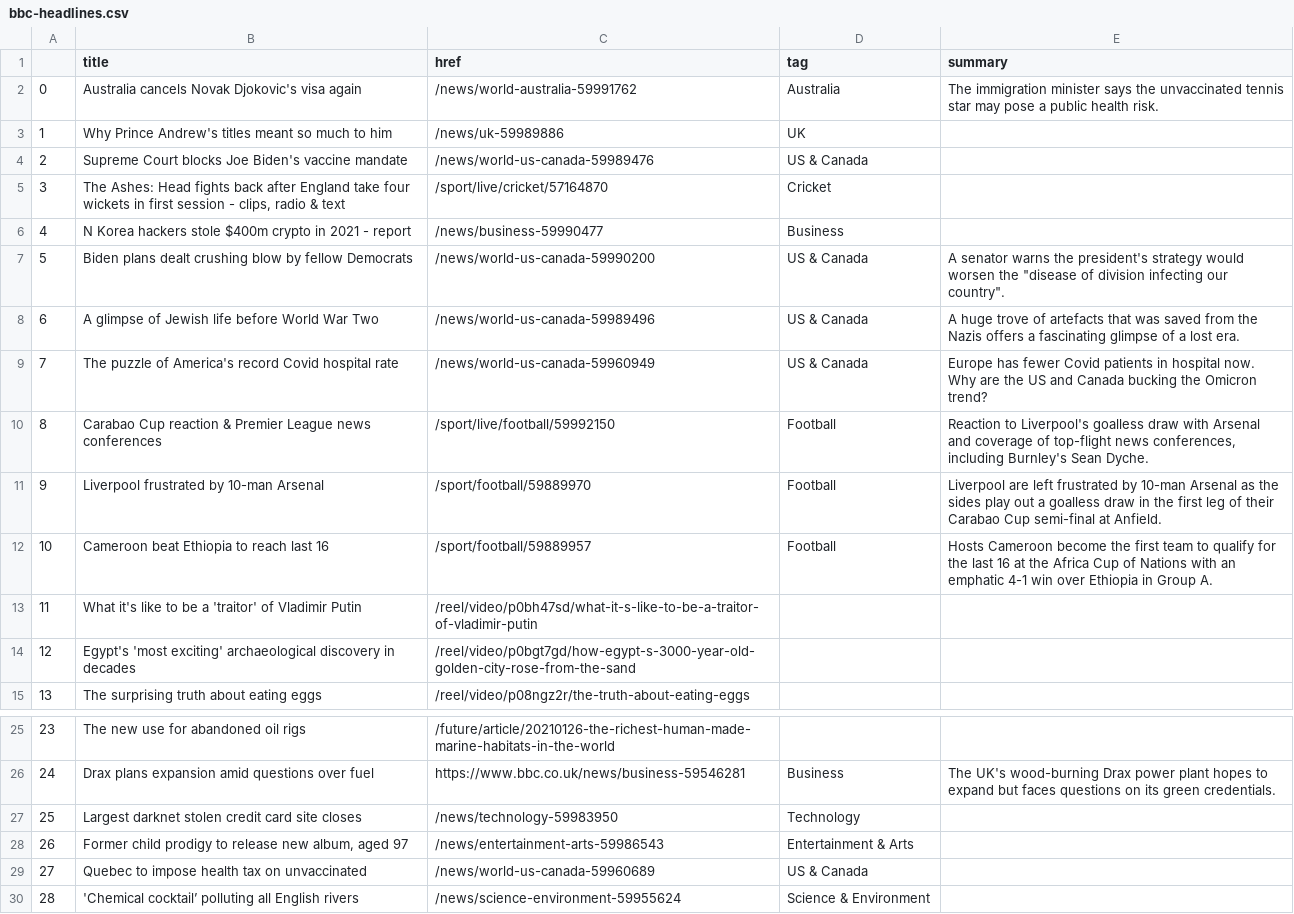
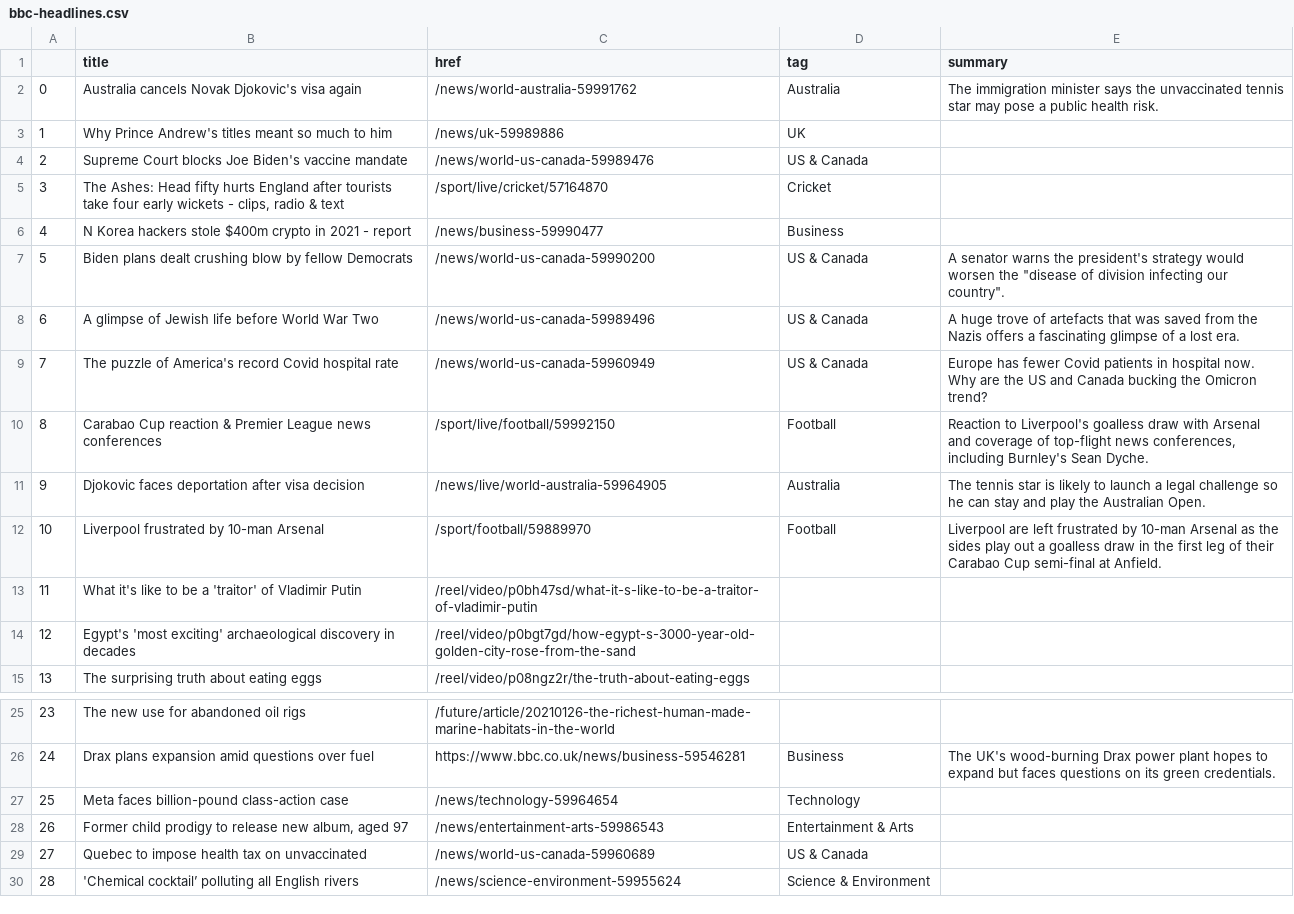
Before and after one commit to tunabellybella/Scraper, a CSV file: bbc-headlines.csv, drawn as a sheet; only a part is shown, gaps mark what is left out.

```diff
--- a/bbc-headlines.csv
+++ b/bbc-headlines.csv
@@ -4,3 +4,3 @@
 2,Supreme Court blocks Joe Biden's vaccine mandate,/news/world-us-canada-59989476,US & Canada,
-3,"The Ashes: Head fights back after England take four wickets in first session - clips, radio & text",/sport/live/cricket/57164870,Cricket,
+3,"The Ashes: Head fifty hurts England after tourists take four early wickets - clips, radio & text",/sport/live/cricket/57164870,Cricket,
 4,N Korea hackers stole $400m crypto in 2021 - report,/news/business-59990477,Business,
@@ -10,4 +10,4 @@
 8,Carabao Cup reaction & Premier League news conferences,/sport/live/football/59992150,Football,"Reaction to Liverpool's goalless draw with Arsenal and coverage of top-flight news conferences, including Burnley's Sean Dyche."
-9,Liverpool frustrated by 10-man Arsenal,/sport/football/59889970,Football,Liverpool are left frustrated by 10-man Arsenal as the sides play out a goalless draw in the first leg of their Carabao Cup semi-final at Anfield.
-10,Cameroon beat Ethiopia to reach last 16,/sport/football/59889957,Football,Hosts Cameroon become the first team to qualify for the last 16 at the Africa Cup of Nations with an emphatic 4-1 win over Ethiopia in Group A.
+9,Djokovic faces deportation after visa decision,/news/live/world-australia-59964905,Australia,The tennis star is likely to launch a legal challenge so he can stay and play the Australian Open.
+10,Liverpool frustrated by 10-man Arsenal,/sport/football/59889970,Football,Liverpool are left frustrated by 10-man Arsenal as the sides play out a goalless draw in the first leg of their Carabao Cup semi-final at Anfield.
 11,What it's like to be a 'traitor' of Vladimir Putin,/reel/video/p0bh47sd/what-it-s-like-to-be-a-traitor-of-vladimir-putin,,
@@ -26,3 +26,3 @@
 24,Drax plans expansion amid questions over fuel,https://www.bbc.co.uk/news/business-59546281,Business,The UK's wood-burning Drax power plant hopes to expand but faces questions on its green credentials.
-25,Largest darknet stolen credit card site closes,/news/technology-59983950,Technology,
+25,Meta faces billion-pound class-action case,/news/technology-59964654,Technology,
 26,"Former child prodigy to release new album, aged 97",/news/entertainment-arts-59986543,Entertainment & Arts,
```
